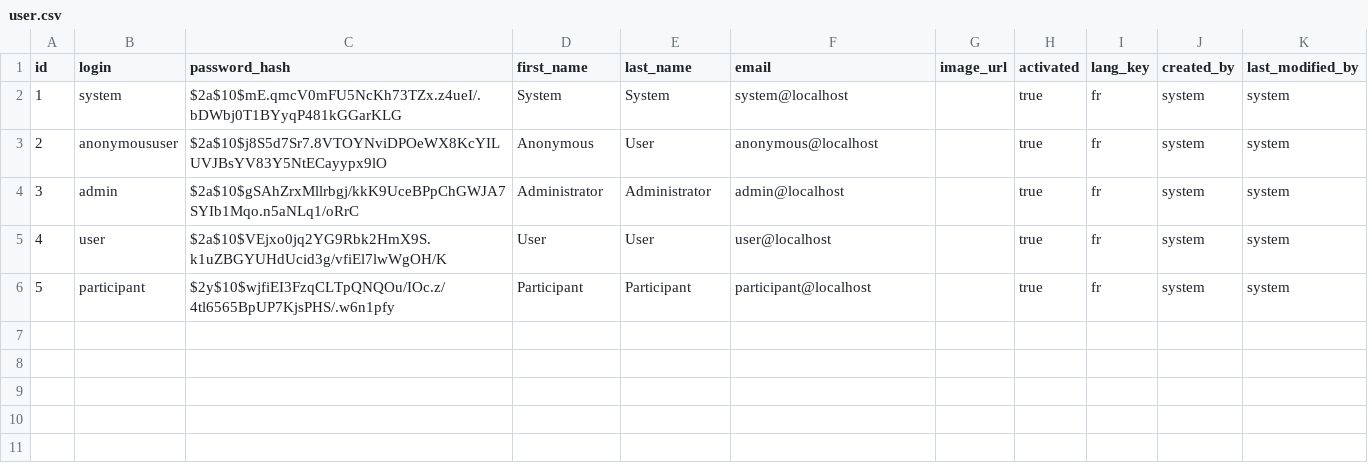
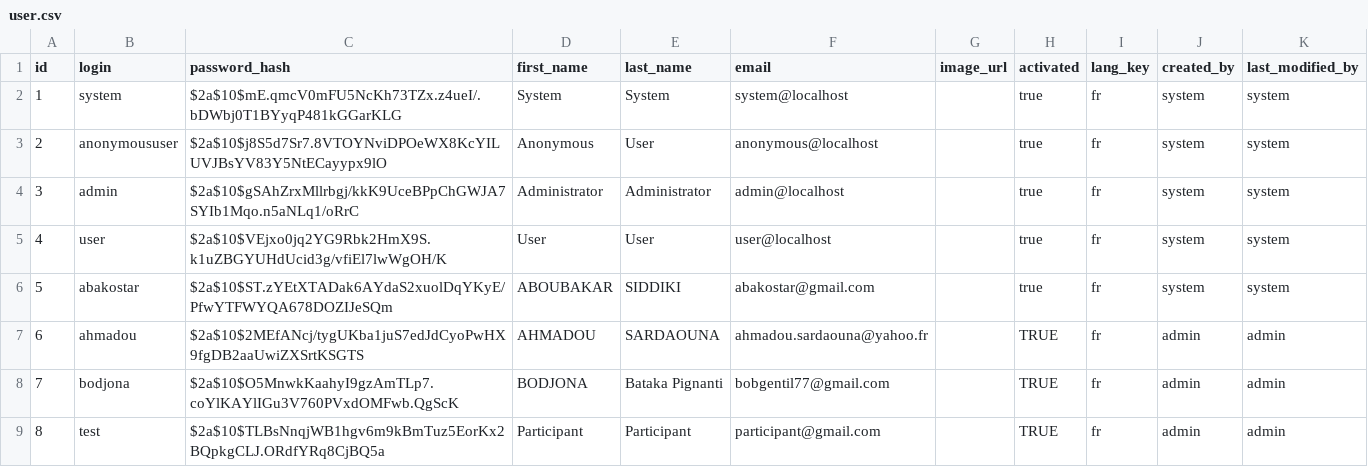
Before and after one commit to abakostar/GestionEvenement, a CSV file: src/main/resources/config/liquibase/data/user.csv, drawn as a sheet.

```diff
--- a/src/main/resources/config/liquibase/data/user.csv
+++ b/src/main/resources/config/liquibase/data/user.csv
@@ -5,2 +5,5 @@ id;login;password_hash;first_name;last_name;email;image_url;activated;lang_key;c
 4;user;$2a$10$VEjxo0jq2YG9Rbk2HmX9S.k1uZBGYUHdUcid3g/vfiEl7lwWgOH/K;User;User;user@localhost;;true;fr;system;system
-5;participant;$2y$10$wjfiEI3FzqCLTpQNQOu/IOc.z/4tl6565BpUP7KjsPHS/.w6n1pfy;Participant;Participant;participant@localhost;;true;fr;system;system
+5;abakostar;$2a$10$ST.zYEtXTADak6AYdaS2xuolDqYKyE/PfwYTFWYQA678DOZIJeSQm;ABOUBAKAR;SIDDIKI;abakostar@gmail.com;;true;fr;system;system
+6;ahmadou;$2a$10$2MEfANcj/tygUKba1juS7edJdCyoPwHX9fgDB2aaUwiZXSrtKSGTS;AHMADOU;SARDAOUNA;ahmadou.sardaouna@yahoo.fr;;TRUE;fr;admin;admin
+7;bodjona;$2a$10$O5MnwkKaahyI9gzAmTLp7.coYlKAYlIGu3V760PVxdOMFwb.QgScK;BODJONA;Bataka Pignanti;bobgentil77@gmail.com;;TRUE;fr;admin;admin
+8;test;$2a$10$TLBsNnqjWB1hgv6m9kBmTuz5EorKx2BQpkgCLJ.ORdfYRq8CjBQ5a;Participant;Participant;participant@gmail.com;;TRUE;fr;admin;admin
```
Also changed, not shown: 9 other files.
